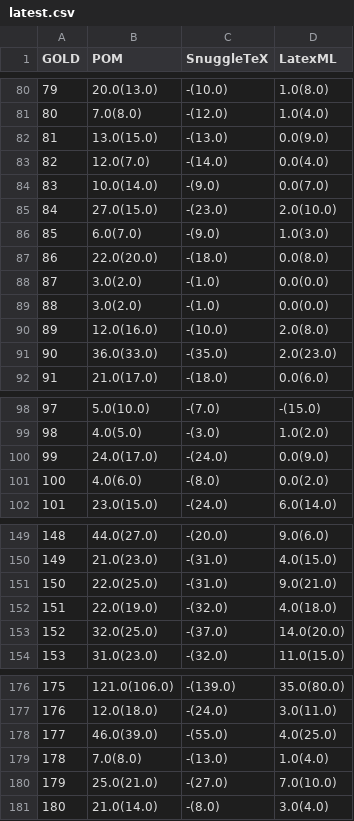
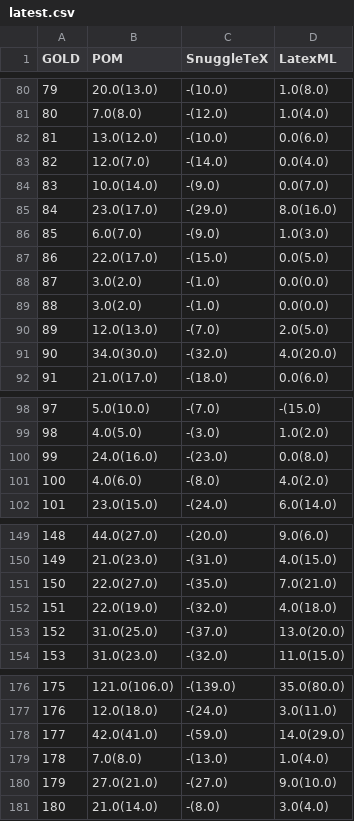
Before and after one commit to gipplab/mathosphere, a CSV file: pomlp/results/latest.csv, drawn as a sheet; only a part is shown, gaps mark what is left out; the diff covers the shown part only.

```diff
--- a/pomlp/results/latest.csv
+++ b/pomlp/results/latest.csv
@@ -81,12 +81,12 @@ GOLD,POM,SnuggleTeX,LatexML
 80,7.0(8.0),-(12.0),1.0(4.0)
-81,13.0(15.0),-(13.0),0.0(9.0)
+81,13.0(12.0),-(10.0),0.0(6.0)
 82,12.0(7.0),-(14.0),0.0(4.0)
 83,10.0(14.0),-(9.0),0.0(7.0)
-84,27.0(15.0),-(23.0),2.0(10.0)
+84,23.0(17.0),-(29.0),8.0(16.0)
 85,6.0(7.0),-(9.0),1.0(3.0)
-86,22.0(20.0),-(18.0),0.0(8.0)
+86,22.0(17.0),-(15.0),0.0(5.0)
 87,3.0(2.0),-(1.0),0.0(0.0)
 88,3.0(2.0),-(1.0),0.0(0.0)
-89,12.0(16.0),-(10.0),2.0(8.0)
-90,36.0(33.0),-(35.0),2.0(23.0)
+89,12.0(13.0),-(7.0),2.0(5.0)
+90,34.0(30.0),-(32.0),4.0(20.0)
 91,21.0(17.0),-(18.0),0.0(6.0)
@@ -99,4 +99,4 @@ GOLD,POM,SnuggleTeX,LatexML
 98,4.0(5.0),-(3.0),1.0(2.0)
-99,24.0(17.0),-(24.0),0.0(9.0)
-100,4.0(6.0),-(8.0),0.0(2.0)
+99,24.0(16.0),-(23.0),0.0(8.0)
+100,4.0(6.0),-(8.0),4.0(2.0)
 101,23.0(15.0),-(24.0),6.0(14.0)
@@ -150,5 +150,5 @@ GOLD,POM,SnuggleTeX,LatexML
 149,21.0(23.0),-(31.0),4.0(15.0)
-150,22.0(25.0),-(31.0),9.0(21.0)
+150,22.0(27.0),-(35.0),7.0(21.0)
 151,22.0(19.0),-(32.0),4.0(18.0)
-152,32.0(25.0),-(37.0),14.0(20.0)
+152,31.0(25.0),-(37.0),13.0(20.0)
 153,31.0(23.0),-(32.0),11.0(15.0)
@@ -177,5 +177,5 @@ GOLD,POM,SnuggleTeX,LatexML
 176,12.0(18.0),-(24.0),3.0(11.0)
-177,46.0(39.0),-(55.0),4.0(25.0)
+177,42.0(41.0),-(59.0),14.0(29.0)
 178,7.0(8.0),-(13.0),1.0(4.0)
-179,25.0(21.0),-(27.0),7.0(10.0)
+179,27.0(21.0),-(27.0),9.0(10.0)
 180,21.0(14.0),-(8.0),3.0(4.0)
```
Also changed, not shown: 14 edited cells elsewhere in this file, 6 other files.
